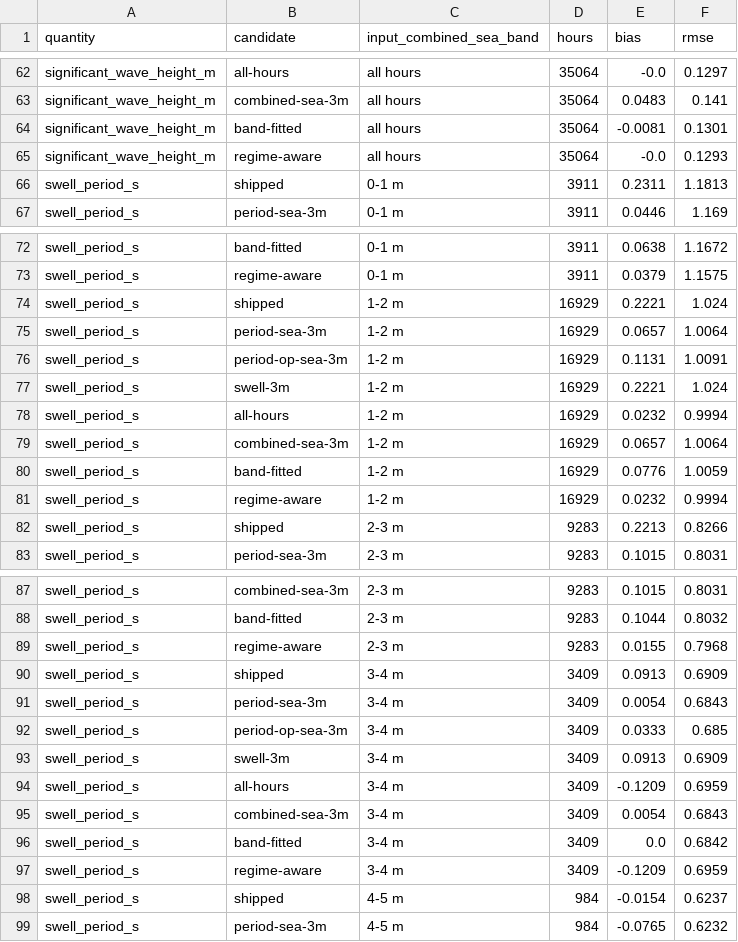
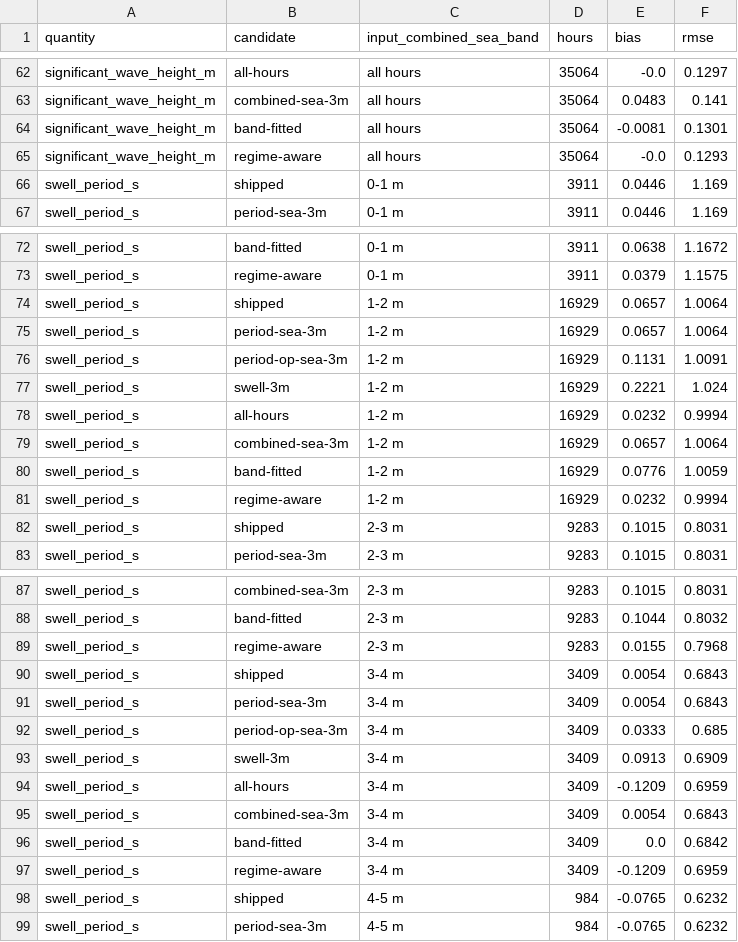
Before and after one commit to NXA13/NazareNow, a CSV file: analysis/amplification_model/output/translation_pairing_error.csv, drawn as a sheet; only a part is shown, gaps mark what is left out; the diff covers the shown part only.

```diff
--- a/analysis/amplification_model/output/translation_pairing_error.csv
+++ b/analysis/amplification_model/output/translation_pairing_error.csv
@@ -65,3 +65,3 @@ significant_wave_height_m,band-fitted,all hours,35064,-0.0081,0.1301
 significant_wave_height_m,regime-aware,all hours,35064,-0.0,0.1293
-swell_period_s,shipped,0-1 m,3911,0.2311,1.1813
+swell_period_s,shipped,0-1 m,3911,0.0446,1.169
 swell_period_s,period-sea-3m,0-1 m,3911,0.0446,1.169
@@ -73,3 +73,3 @@ swell_period_s,band-fitted,0-1 m,3911,0.0638,1.1672
 swell_period_s,regime-aware,0-1 m,3911,0.0379,1.1575
-swell_period_s,shipped,1-2 m,16929,0.2221,1.024
+swell_period_s,shipped,1-2 m,16929,0.0657,1.0064
 swell_period_s,period-sea-3m,1-2 m,16929,0.0657,1.0064
@@ -81,3 +81,3 @@ swell_period_s,band-fitted,1-2 m,16929,0.0776,1.0059
 swell_period_s,regime-aware,1-2 m,16929,0.0232,0.9994
-swell_period_s,shipped,2-3 m,9283,0.2213,0.8266
+swell_period_s,shipped,2-3 m,9283,0.1015,0.8031
 swell_period_s,period-sea-3m,2-3 m,9283,0.1015,0.8031
@@ -89,3 +89,3 @@ swell_period_s,band-fitted,2-3 m,9283,0.1044,0.8032
 swell_period_s,regime-aware,2-3 m,9283,0.0155,0.7968
-swell_period_s,shipped,3-4 m,3409,0.0913,0.6909
+swell_period_s,shipped,3-4 m,3409,0.0054,0.6843
 swell_period_s,period-sea-3m,3-4 m,3409,0.0054,0.6843
@@ -97,3 +97,3 @@ swell_period_s,band-fitted,3-4 m,3409,0.0,0.6842
 swell_period_s,regime-aware,3-4 m,3409,-0.1209,0.6959
-swell_period_s,shipped,4-5 m,984,-0.0154,0.6237
+swell_period_s,shipped,4-5 m,984,-0.0765,0.6232
 swell_period_s,period-sea-3m,4-5 m,984,-0.0765,0.6232
```
Also changed, not shown: 5 edited cells elsewhere in this file, analysis/amplification_model/output/served_path_scores.csv, analysis/amplification_model/output/translation_shapes.csv, 13 other files.
